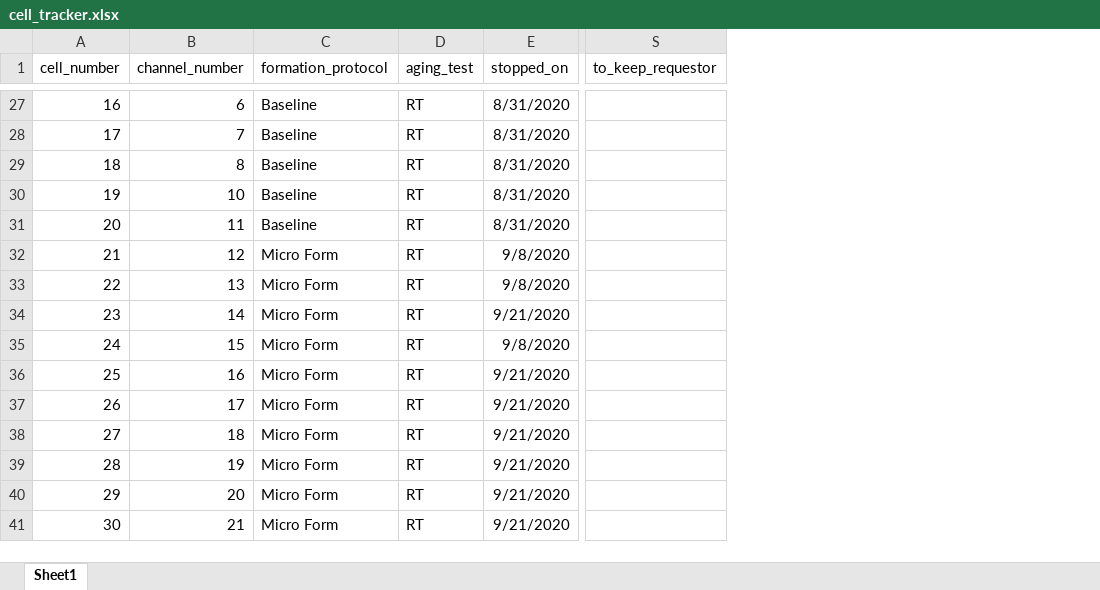
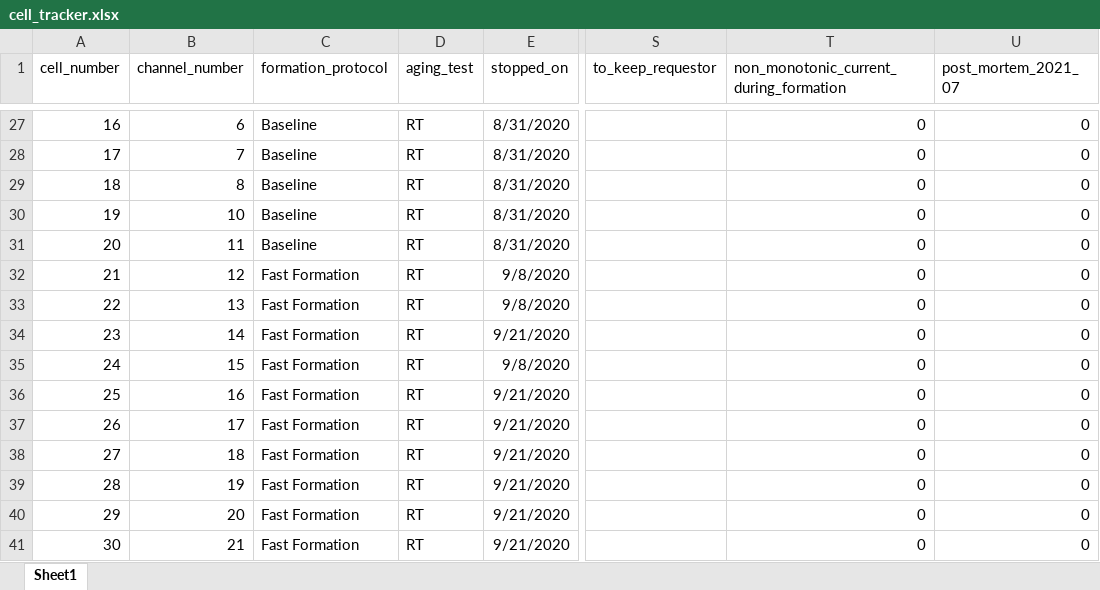
Before and after one commit to wengandrew/fast-formation, an Excel workbook: documents/cell_tracker.xlsx, sheet Sheet1, drawn as a sheet; only a part is shown, gaps mark what is left out; values as stored, in another font and other column widths than the file's, no borders; charts and pictures and conditional formats not drawn; the diff covers the shown part only; the diff names each change by its address in the sheet, - before the commit and + after, or states it on an @@ line.

```diff
--- a/documents/cell_tracker.xlsx (sheet Sheet1)
+++ b/documents/cell_tracker.xlsx (sheet Sheet1)
+column T, row 1: non_monotonic_current_during_formation; rows 27-41: all 0
+column U (post_mortem_2021_07), rows 27-41: all 0
-C32:C41 (formation_protocol): Micro Form
+C32:C41 (formation_protocol): Fast Formation
```
Also changed, not shown: 10 edited cells elsewhere in this sheet, charts or pictures, documents/coin_cell_tracker.xlsx, 2 other files.
